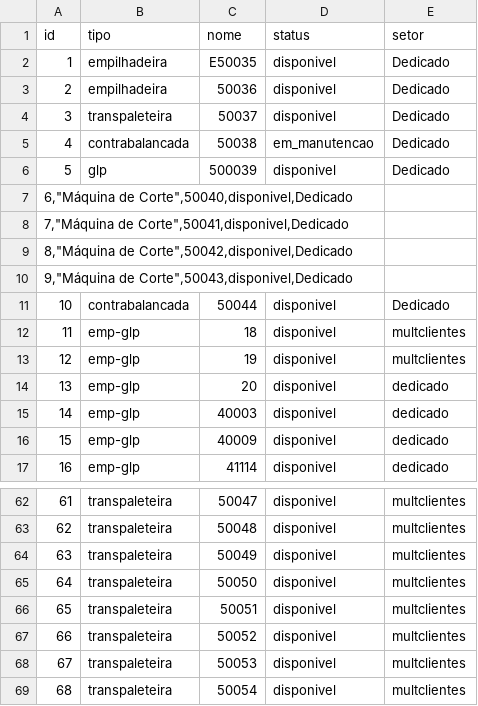
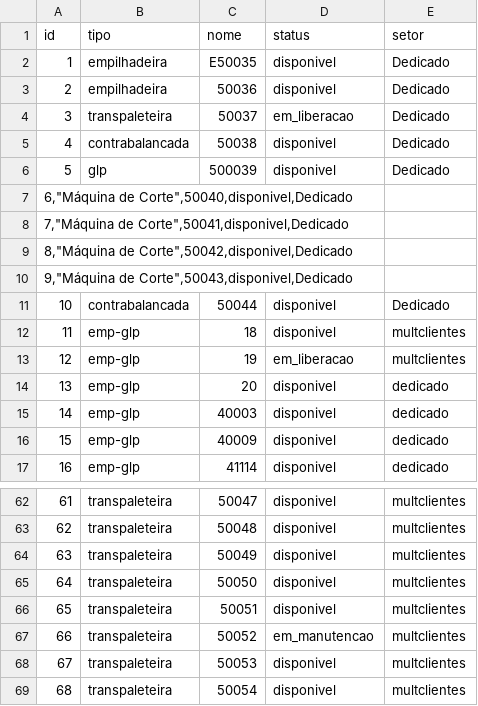
Before and after one commit to gesserpaixao/checklist_php, a CSV file: data/maquinas.csv, drawn as a sheet; only a part is shown, gaps mark what is left out.

```diff
--- a/data/maquinas.csv
+++ b/data/maquinas.csv
@@ -3,4 +3,4 @@ id,tipo,nome,status,setor
 2,empilhadeira,50036,disponivel,Dedicado
-3,transpaleteira,50037,disponivel,Dedicado
-4,contrabalancada,50038,em_manutencao,Dedicado
+3,transpaleteira,50037,em_liberacao,Dedicado
+4,contrabalancada,50038,disponivel,Dedicado
 5,glp,500039,disponivel,Dedicado
@@ -12,3 +12,3 @@ id,tipo,nome,status,setor
 11,emp-glp,18,disponivel,multclientes
-12,emp-glp,19,disponivel,multclientes
+12,emp-glp,19,em_liberacao,multclientes
 13,emp-glp,20,disponivel,dedicado
@@ -66,3 +66,3 @@ id,tipo,nome,status,setor
 65,transpaleteira,50051,disponivel,multclientes
-66,transpaleteira,50052,disponivel,multclientes
+66,transpaleteira,50052,em_manutencao,multclientes
 67,transpaleteira,50053,disponivel,multclientes
```
Also changed, not shown: data/checklists.csv, data/manutencoes.csv, 24 other files.
